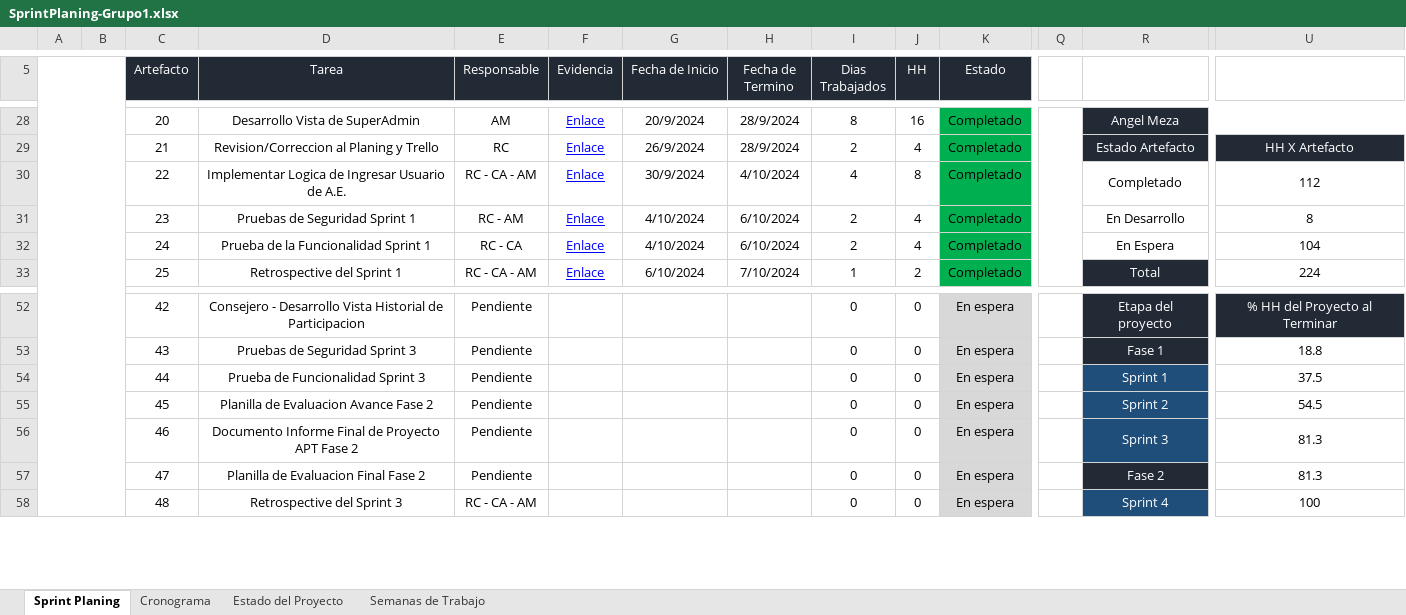
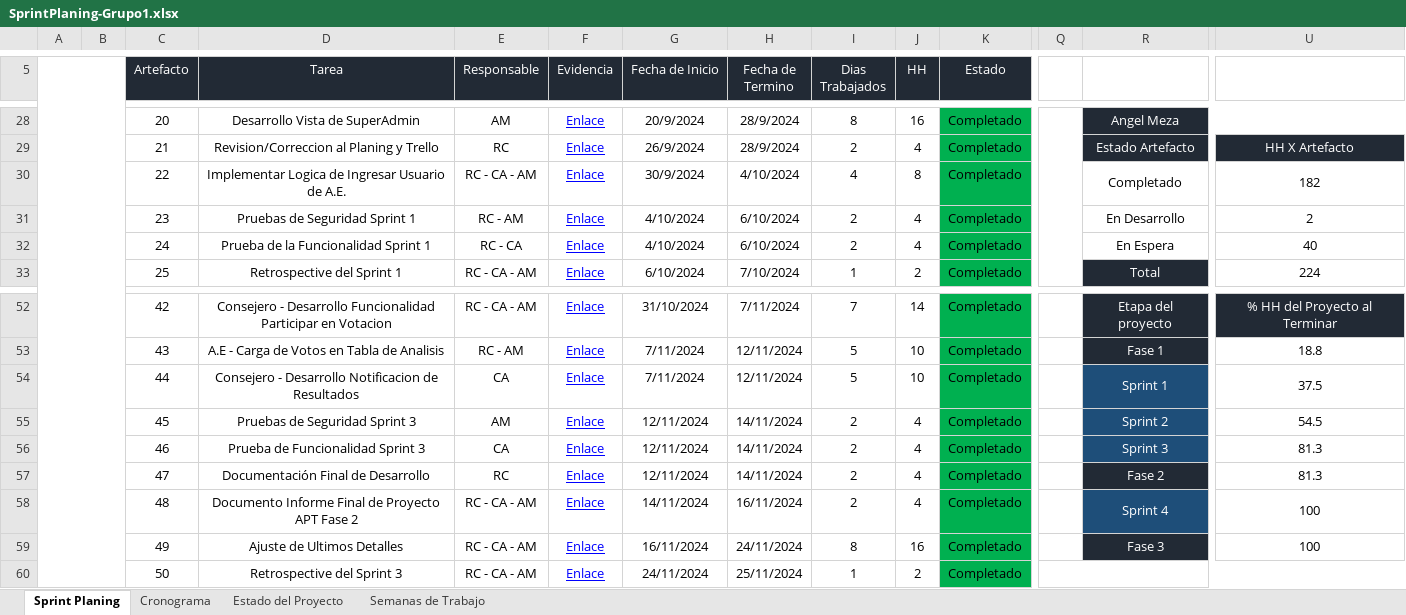
Before and after one commit to Y1tou/PTY4614-Grupo1, an Excel workbook: Fase 2/Evidencias Proyecto/Evidencias de documentación/SprintPlaning-Grupo1.xlsx, sheet Sprint Planing, drawn as a sheet; only a part is shown, gaps mark what is left out; values as stored, in another font and other column widths than the file's, no borders; charts and pictures not drawn; rows hold the shown columns only; the diff covers the shown part only; the diff names each change by its address in the sheet, - before the commit and + after, or states it on an @@ line.

Commit message:
Ajustes Archivos Fase 2

```diff
--- a/Fase 2/Evidencias Proyecto/Evidencias de documentación/SprintPlaning-Grupo1.xlsx (sheet Sprint Planing)
+++ b/Fase 2/Evidencias Proyecto/Evidencias de documentación/SprintPlaning-Grupo1.xlsx (sheet Sprint Planing)
-U30: 112
+U30: 182
-U31: 8
+U31: 2
-U32: 104
+U32: 40
-D52 (Tarea): …- Desarrollo Vista Historial de Participacion
+D52 (Tarea): …- Desarrollo Funcionalidad Participar en Votacion
-E52 (Responsable): Pendiente
+E52 (Responsable): RC - CA - AM
-F52:F58 (Evidencia): (empty)
+F52:F58 (Evidencia): Enlace
-G52 (Fecha de Inicio): (empty)
+G52 (Fecha de Inicio): 31/10/2024
-H52 (Fecha de Termino): (empty)
+H52 (Fecha de Termino): 7/11/2024
-I52 (Dias Trabajados): 0
+I52 (Dias Trabajados): 7
-J52 (HH): 0
+J52 (HH): 14
-K52:K58 (Estado): En espera
+K52:K58 (Estado): Completado
-K52:K58 fill: #D8D8D8
+K52:K58 fill: #00B050
-D53 (Tarea): Pruebas de Seguridad Sprint 3
+D53 (Tarea): A.E - Carga de Votos en Tabla de Analisis
-E53 (Responsable): Pendiente
+E53 (Responsable): RC - AM
-G53:G54 (Fecha de Inicio): (empty)
+G53:G54 (Fecha de Inicio): 7/11/2024
-H53:H54 (Fecha de Termino): (empty)
+H53:H54 (Fecha de Termino): 12/11/2024
-I53:I54 (Dias Trabajados): 0
+I53:I54 (Dias Trabajados): 5
-J53:J54 (HH): 0
+J53:J54 (HH): 10
-D54 (Tarea): Prueba de Funcionalidad Sprint 3
+D54 (Tarea): Consejero - Desarrollo Notificacion de Resultados
-E54 (Responsable): Pendiente
+E54 (Responsable): CA
-D55 (Tarea): Planilla de Evaluacion Avance Fase 2
+D55 (Tarea): Pruebas de Seguridad Sprint 3
-E55 (Responsable): Pendiente
+E55 (Responsable): AM
-G55:G57 (Fecha de Inicio): (empty)
+G55:G57 (Fecha de Inicio): 12/11/2024
-H55:H57 (Fecha de Termino): (empty)
+H55:H57 (Fecha de Termino): 14/11/2024
-I55:I58 (Dias Trabajados): 0
+I55:I58 (Dias Trabajados): 2
-J55:J58 (HH): 0
+J55:J58 (HH): 4
-D56 (Tarea): Documento Informe Final de Proyecto APT Fase 2
+D56 (Tarea): Prueba de Funcionalidad Sprint 3
-E56 (Responsable): Pendiente
+E56 (Responsable): CA
-D57 (Tarea): Planilla de Evaluacion Final Fase 2
+D57 (Tarea): Documentación Final de Desarrollo
-E57 (Responsable): Pendiente
+E57 (Responsable): RC
-D58 (Tarea): Retrospective del Sprint 3
+D58 (Tarea): Documento Informe Final de Proyecto APT Fase 2
-G58 (Fecha de Inicio): (empty)
+G58 (Fecha de Inicio): 14/11/2024
-H58 (Fecha de Termino): (empty)
+H58 (Fecha de Termino): 16/11/2024
+row 59:  |  | 49 | Ajuste de Ultimos Detalles | RC - CA - AM | Enlace | 16/11/2024 | 24/11/2024 | 8 | 16 | Completado |  | Fase 3 | 100
+row 60:  |  | 50 | Retrospective del Sprint 3 | RC - CA - AM | Enlace | 24/11/2024 | 25/11/2024 | 1 | 2 | Completado
```
Also changed, not shown: 2 added rows, 2 removed rows, 56 edited cells, cell formats and merged cells elsewhere in this sheet, sheet Cronograma, formulas that keep their value, charts or pictures, Fase 2/Evidencias Proyecto/Evidencias de documentación/Informe de Pruebas de Funcionalidad.xlsx, Fase 2/Evidencias Proyecto/Evidencias de documentación/Informe de Pruebas de Seguridad.xlsx, 12 other files.
